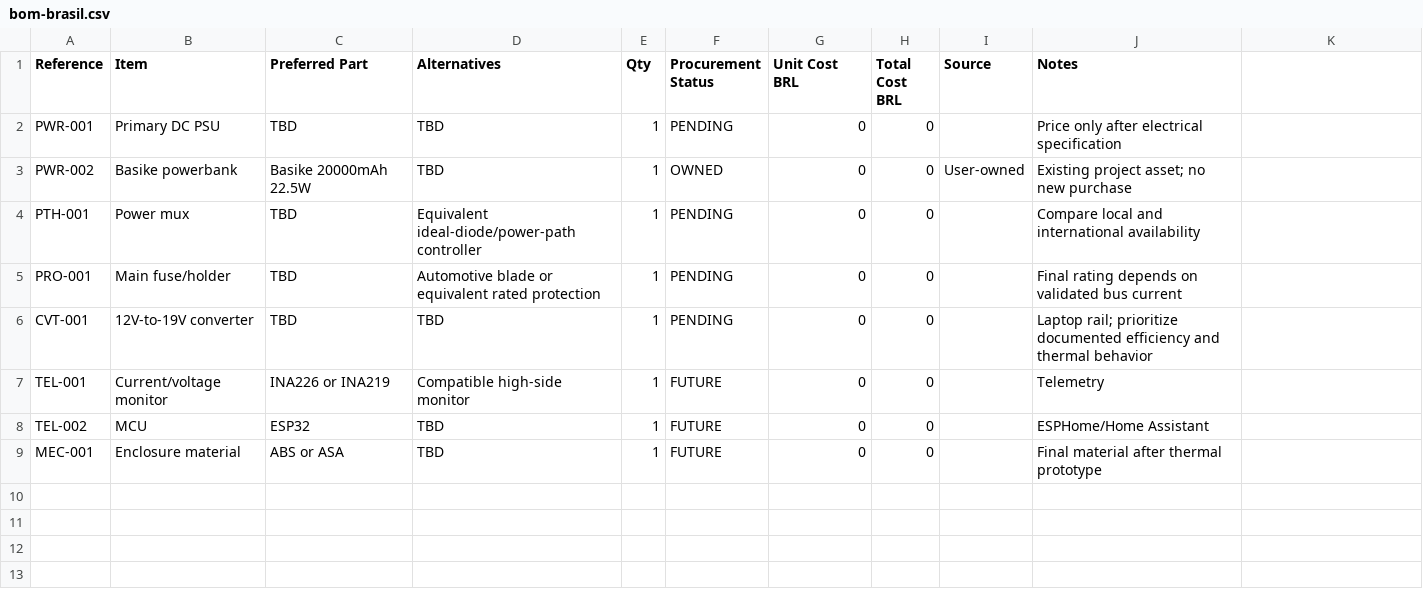
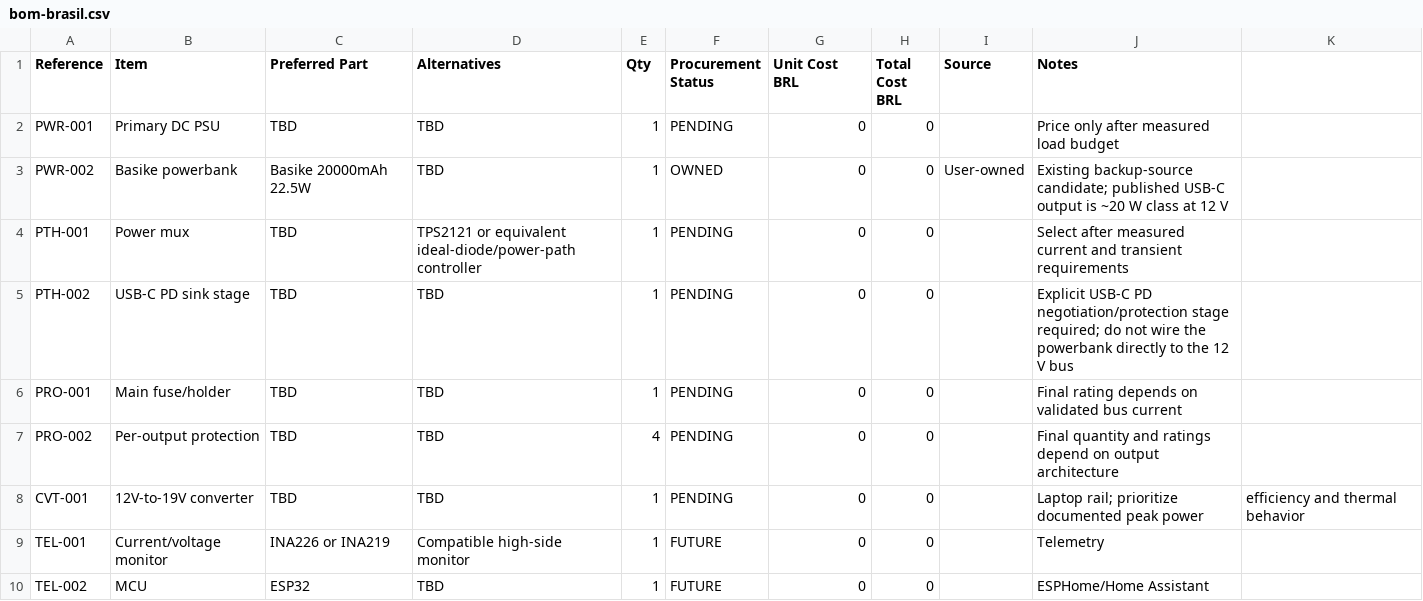
Before and after one commit to EvelynLimaB/EveDock, a CSV file: bom/bom-brasil.csv, drawn as a sheet; only a part is shown; the shorter side is filled out with more unchanged rows.

Commit message:
docs: update Brazil BOM after backup audit

```diff
--- a/bom/bom-brasil.csv
+++ b/bom/bom-brasil.csv
@@ -1,7 +1,9 @@
 Reference,Item,Preferred Part,Alternatives,Qty,Procurement Status,Unit Cost BRL,Total Cost BRL,Source,Notes
-PWR-001,Primary DC PSU,TBD,TBD,1,PENDING,0,0,,Price only after electrical specification
-PWR-002,Basike powerbank,Basike 20000mAh 22.5W,TBD,1,OWNED,0,0,User-owned,Existing project asset; no new purchase
-PTH-001,Power mux,TBD,Equivalent ideal-diode/power-path controller,1,PENDING,0,0,,Compare local and international availability
-PRO-001,Main fuse/holder,TBD,Automotive blade or equivalent rated protection,1,PENDING,0,0,,Final rating depends on validated bus current
-CVT-001,12V-to-19V converter,TBD,TBD,1,PENDING,0,0,,Laptop rail; prioritize documented efficiency and thermal behavior
+PWR-001,Primary DC PSU,TBD,TBD,1,PENDING,0,0,,Price only after measured load budget
+PWR-002,Basike powerbank,Basike 20000mAh 22.5W,TBD,1,OWNED,0,0,User-owned,Existing backup-source candidate; published USB-C output is ~20 W class at 12 V
+PTH-001,Power mux,TBD,TPS2121 or equivalent ideal-diode/power-path controller,1,PENDING,0,0,,Select after measured current and transient requirements
+PTH-002,USB-C PD sink stage,TBD,TBD,1,PENDING,0,0,,Explicit USB-C PD negotiation/protection stage required; do not wire the powerbank directly to the 12 V bus
+PRO-001,Main fuse/holder,TBD,TBD,1,PENDING,0,0,,Final rating depends on validated bus current
+PRO-002,Per-output protection,TBD,TBD,4,PENDING,0,0,,Final quantity and ratings depend on output architecture
+CVT-001,12V-to-19V converter,TBD,TBD,1,PENDING,0,0,,Laptop rail; prioritize documented peak power, efficiency and thermal behavior
 TEL-001,Current/voltage monitor,INA226 or INA219,Compatible high-side monitor,1,FUTURE,0,0,,Telemetry
```
